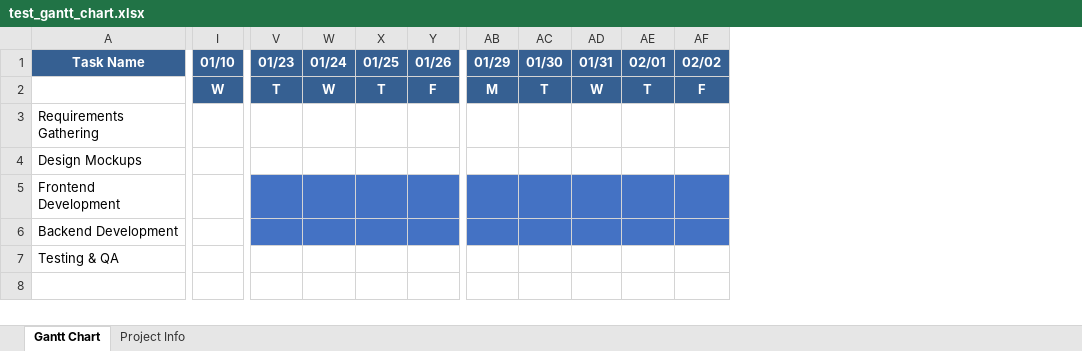
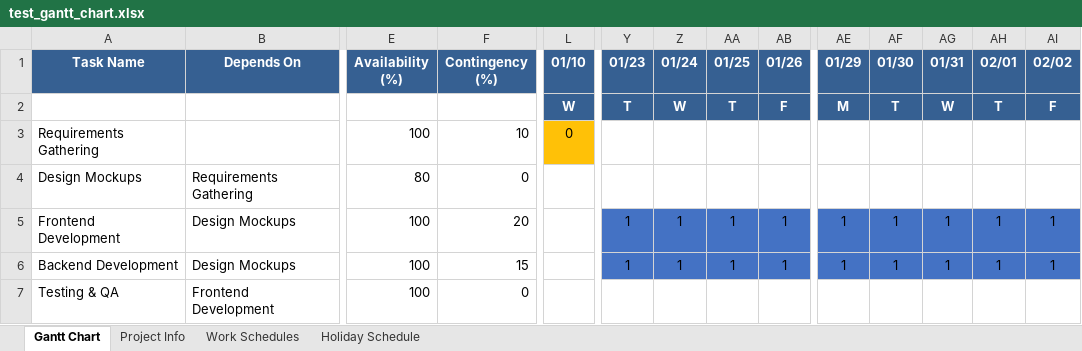
Before and after one commit to blurgmeister/ganttquick, an Excel workbook: test_gantt_chart.xlsx, sheet Gantt Chart, drawn as a sheet; only a part is shown, gaps mark what is left out; values as stored, in another font and other column widths than the file's, no borders; addresses are those after the commit; the diff covers the shown part only; the diff names each change by its address in the sheet, - before the commit and + after, or states it on an @@ line.

Commit message:
show holidays on chart

```diff
--- a/test_gantt_chart.xlsx (sheet Gantt Chart)
+++ b/test_gantt_chart.xlsx (sheet Gantt Chart)
+sheet tab: Work Schedules
+sheet tab: Holiday Schedule
+column B (Depends On), rows 4-7: Requirements Gathering | Design Mockups | Design Mockups | Frontend Development
+column E (Availability (%)), rows 3-7: 100 | 80 | 100 | 100 | 100
+column F (Contingency (%)), rows 3-7: 10 | 0 | 20 | 15 | 0
-L3 (01/10): (empty)
+L3 (01/10): 0
-L3 fill: none
+L3 fill: #FFC107
-Y5:Y6 (01/23): (empty)
+Y5:Y6 (01/23): 1
-Z5:Z6 (01/24): (empty)
+Z5:Z6 (01/24): 1
-AA5:AA6 (01/25): (empty)
+AA5:AA6 (01/25): 1
-AB5:AB6 (01/26): (empty)
+AB5:AB6 (01/26): 1
-AE5:AE6 (01/29): (empty)
+AE5:AE6 (01/29): 1
-AF5:AF6 (01/30): (empty)
+AF5:AF6 (01/30): 1
-AG5:AG6 (01/31): (empty)
+AG5:AG6 (01/31): 1
-AH5:AH6 (02/01): (empty)
+AH5:AH6 (02/01): 1
-AI5:AI6 (02/02): (empty)
+AI5:AI6 (02/02): 1
```
Also changed, not shown: 18 edited cells and cell formats elsewhere in this sheet, 6 other files.
